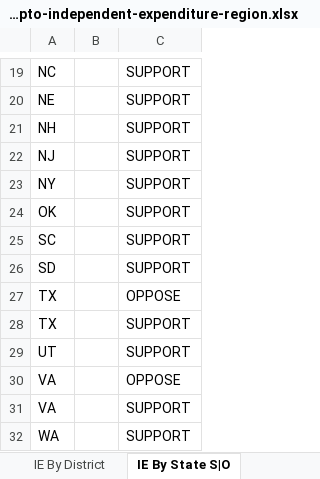
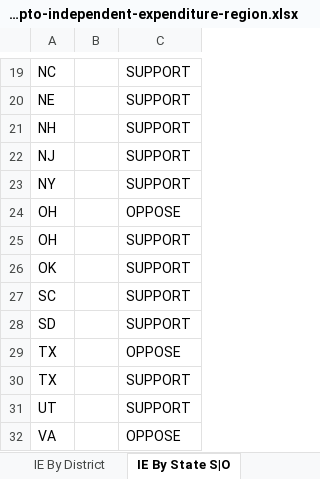
Before and after one commit to JJ-TrackAIPAC/TrackAIPAC, an Excel workbook: reports/pro-crypto/pro-crypto-independent-expenditure-region.xlsx, sheet IE By State S|O, drawn as a sheet; only a part is shown, gaps mark what is left out; the shorter side is filled out with more unchanged rows; values as stored, in another font and other column widths than the file's, no borders; table styles not drawn; the diff names each change by its address in the sheet, - before the commit and + after, or states it on an @@ line.

```diff
--- a/reports/pro-crypto/pro-crypto-independent-expenditure-region.xlsx (sheet IE By State S|O)
+++ b/reports/pro-crypto/pro-crypto-independent-expenditure-region.xlsx (sheet IE By State S|O)
+row 24: OH |  | OPPOSE
+row 25: OH |  | SUPPORT
```
Also changed, not shown: sheet IE By Committee & Candidate, sheet IE By Candidate, sheet IE By District, sheet Committee IE By State, sheet IE By State, reports/pro-big-tech/pro-big-tech-disbursement-report.xlsx, reports/pro-crypto/pro-crypto-F24-ie-report.xlsx, 14 other files.
